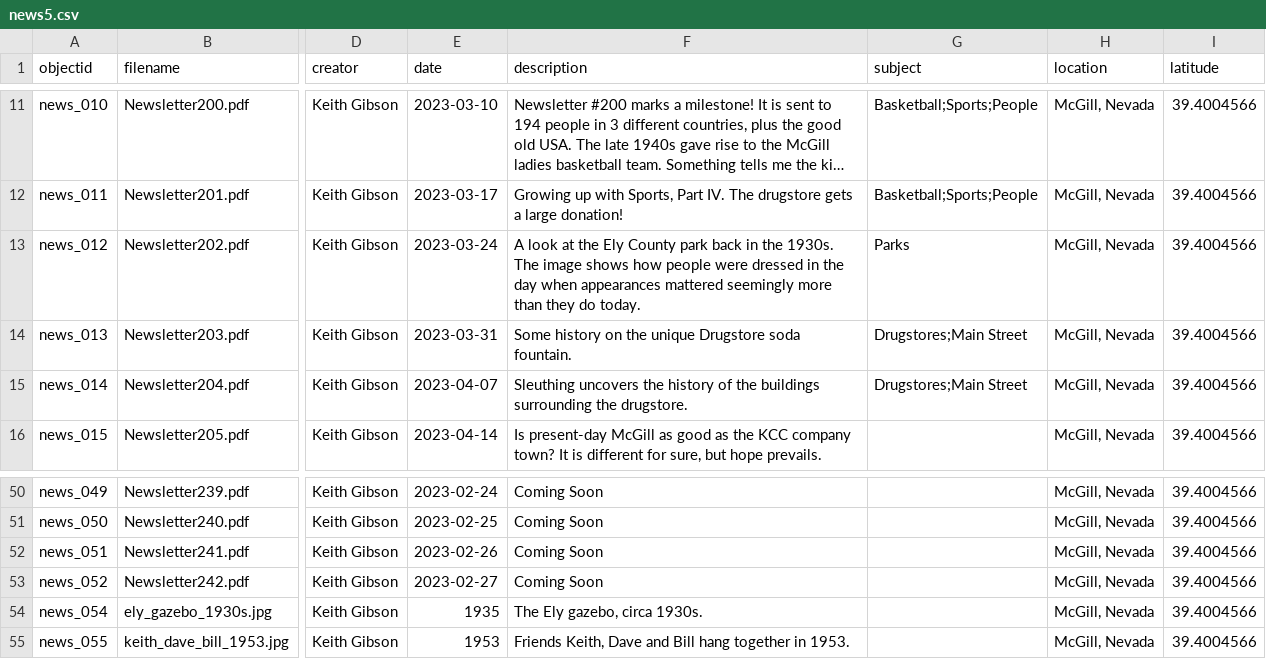
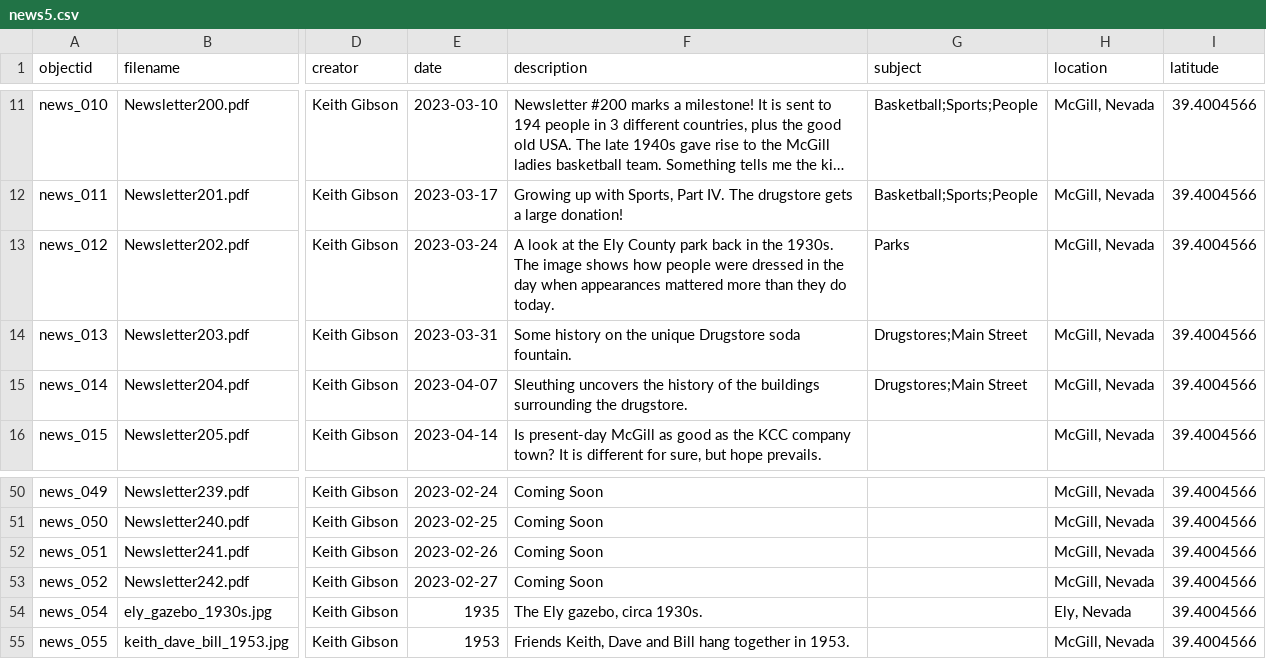
Before and after one commit to McGillHeritage/2024, a CSV file: _data/news5.csv, drawn as a sheet; only a part is shown, gaps mark what is left out; long unchanged cells end in …; the diff names each change by its address in the sheet, - before the commit and + after, or states it on an @@ line.

Commit message:
Add files via upload

```diff
--- a/_data/news5.csv
+++ b/_data/news5.csv
-F13 (description): …appearances mattered seemingly more than…
+F13 (description): …appearances mattered more than…
-H54 (location): McGill, Nevada
+H54 (location): Ely, Nevada
```
